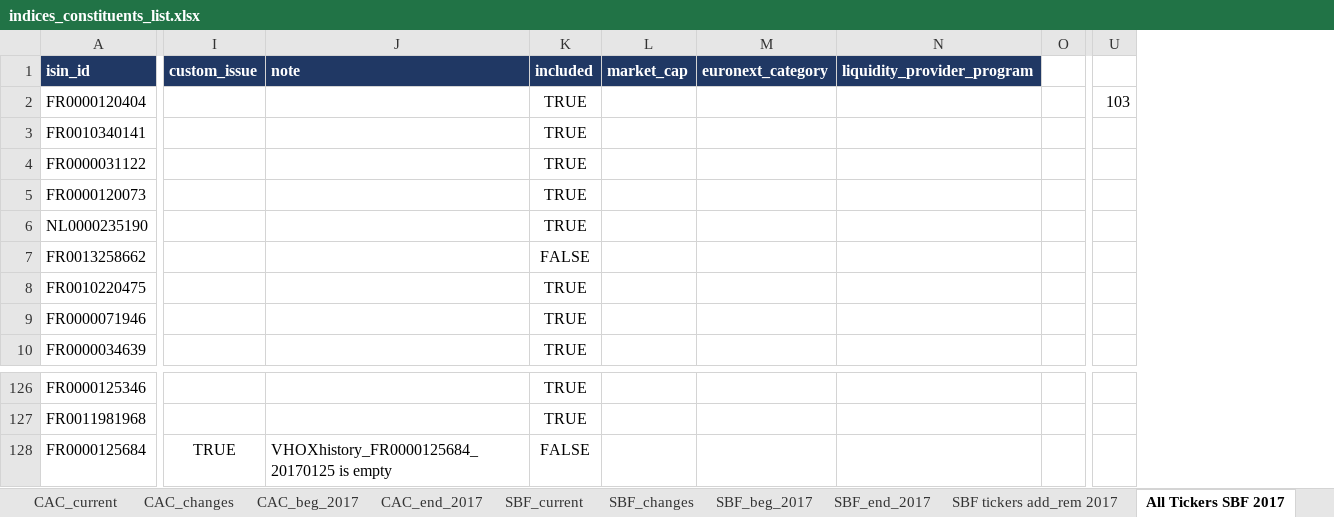
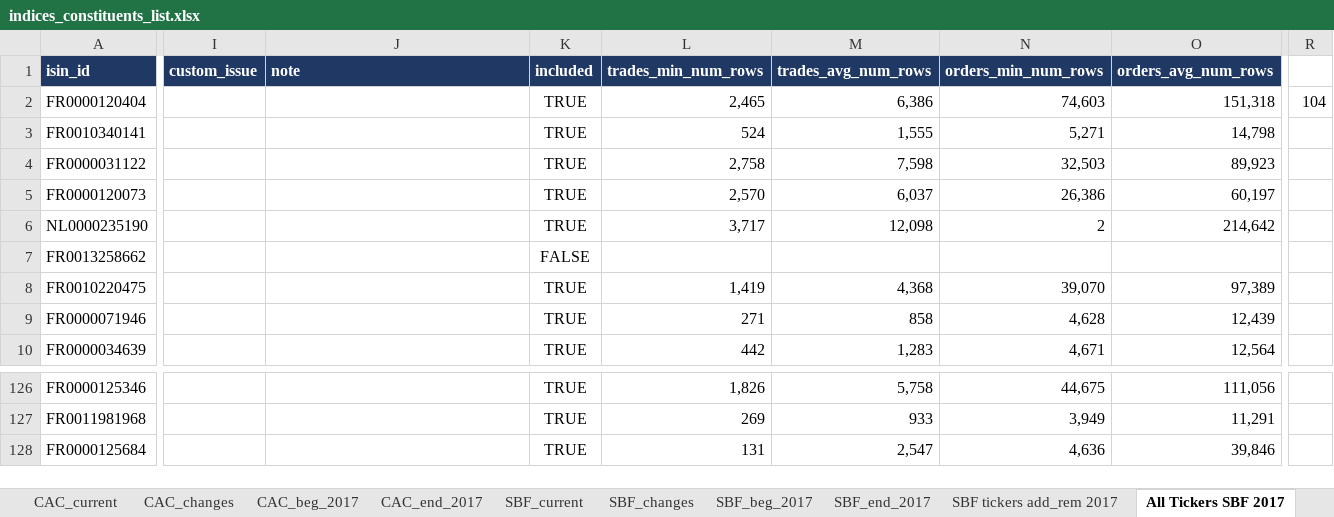
Before and after one commit to Frankfdbf/Thesis-HFT-Bedofih, an Excel workbook: src/constants/stocks/indices_constituents_list.xlsx, sheet All Tickers SBF 2017, drawn as a sheet; only a part is shown, gaps mark what is left out; values as stored, in another font and other column widths than the file's, no borders; conditional formats not drawn; removed rows and columns are numbered as before the commit, all else as after; the diff covers the shown part only; the diff names each change by its address in the sheet, - before the commit and + after, or states it on an @@ line.

Commit message:
[7] Startover. Trades are taken from trade files, not regenerated. Need a fix for history orders.

```diff
--- a/src/constants/stocks/indices_constituents_list.xlsx (sheet All Tickers SBF 2017)
+++ b/src/constants/stocks/indices_constituents_list.xlsx (sheet All Tickers SBF 2017)
-column L (market_cap), empty
-column M (euronext_category), empty
-column N (liquidity_provider_program), empty
-column O, empty
+column L (trades_min_num_rows), rows 2-10: 2,465 | 524 | 2,758 | 2,570 | 3,717 |  | 1,419 | 271 | 442; rows 126-128: 1,826 | 269 | 131
+column M (trades_avg_num_rows), rows 2-10: 6,386 | 1,555 | 7,598 | 6,037 | 12,098 |  | 4,368 | 858 | 1,283; rows 126-128: 5,758 | 933 | 2,547
+column N (orders_min_num_rows), rows 2-10: 74,603 | 5,271 | 32,503 | 26,386 | 2 |  | 39,070 | 4,628 | 4,671; rows 126-128: 44,675 | 3,949 | 4,636
+column O (orders_avg_num_rows), rows 2-10: 151,318 | 14,798 | 89,923 | 60,197 | 214,642 |  | 97,389 | 12,439 | 12,564; rows 126-128: 111,056 | 11,291 | 39,846
-column U, row 2: 103
+column R, row 2: 104
-I128 (custom_issue): TRUE
+I128 (custom_issue): (empty)
-J128 (note): VHOXhistory_FR0000125684_20170125 is empty
+J128 (note): (empty)
-K128 (included): FALSE
+K128 (included): TRUE
```
Also changed, not shown: 3 removed columns elsewhere in this sheet, 20 other files.
